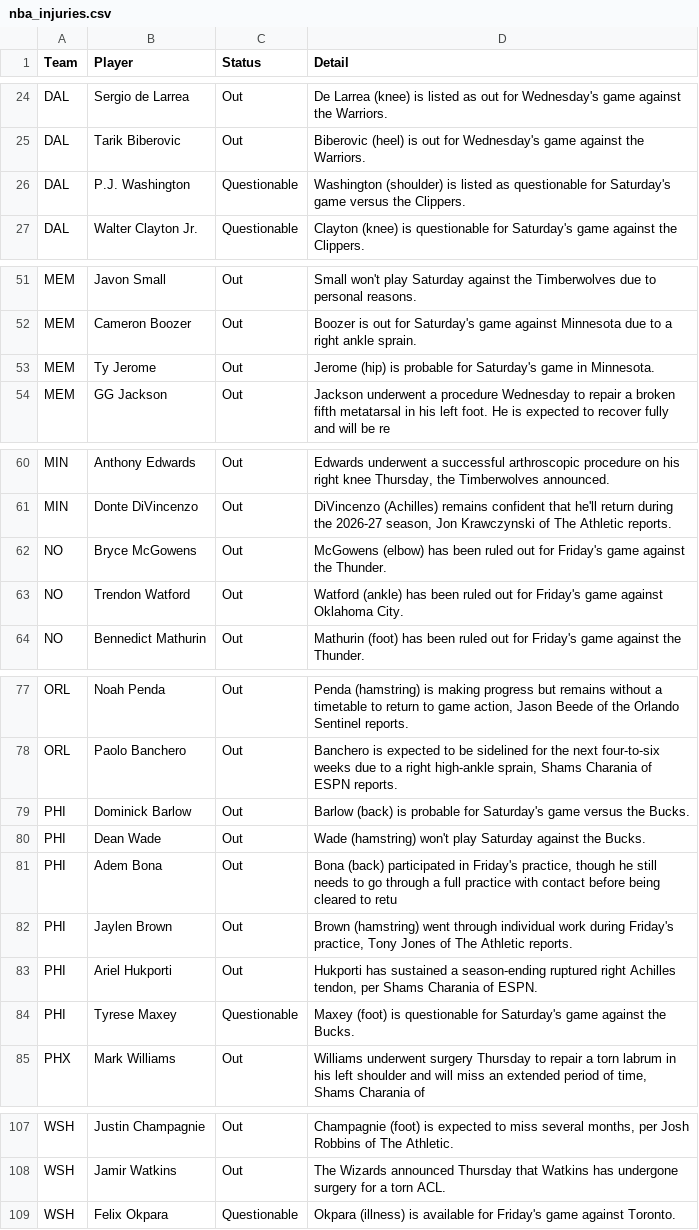
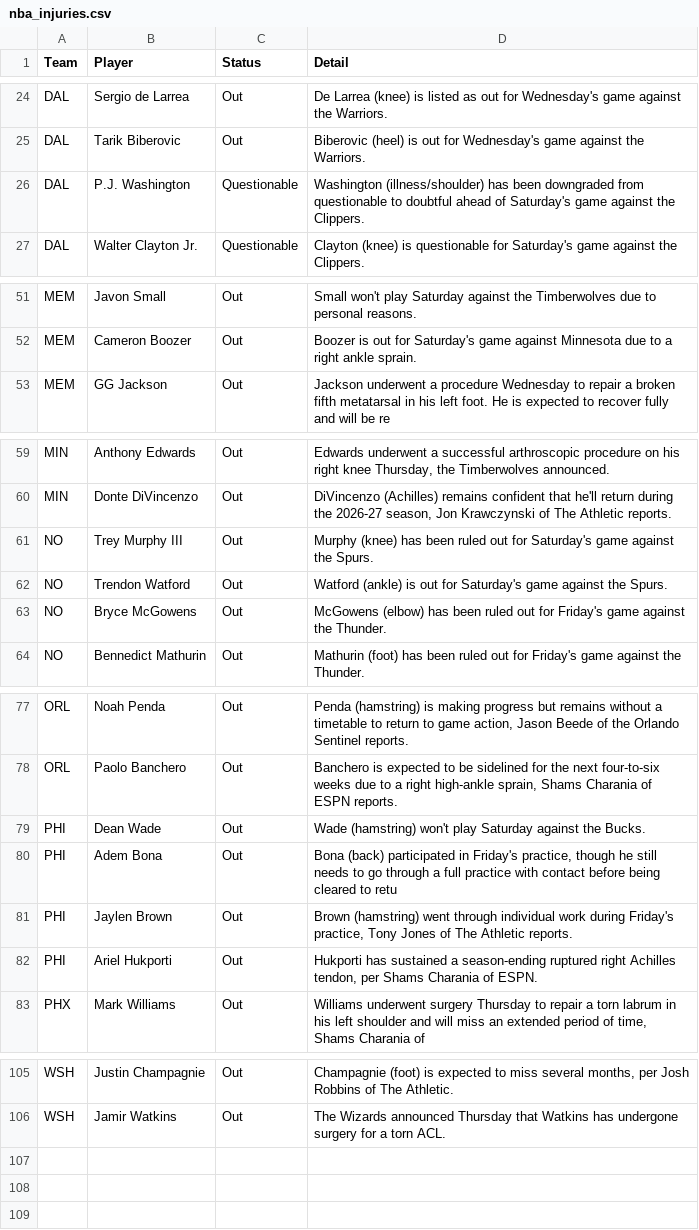
Before and after one commit to ECC370/stats, a CSV file: data/nba_injuries.csv, drawn as a sheet; only a part is shown, gaps mark what is left out.

```diff
--- a/data/nba_injuries.csv
+++ b/data/nba_injuries.csv
@@ -25,3 +25,3 @@ DAL,Sergio de Larrea,Out,De Larrea (knee) is listed as out for Wednesday's game
 DAL,Tarik Biberovic,Out,Biberovic (heel) is out for Wednesday's game against the Warriors.
-DAL,P.J. Washington,Questionable,Washington (shoulder) is listed as questionable for Saturday's game versus the Clippers.
+DAL,P.J. Washington,Questionable,Washington (illness/shoulder) has been downgraded from questionable to doubtful ahead of Saturday's game against the Clippers.
 DAL,Walter Clayton Jr.,Questionable,Clayton (knee) is questionable for Saturday's game against the Clippers.
@@ -52,3 +52,2 @@ MEM,Javon Small,Out,Small won't play Saturday against the Timberwolves due to pe
 MEM,Cameron Boozer,Out,Boozer is out for Saturday's game against Minnesota due to a right ankle sprain.
-MEM,Ty Jerome,Out,Jerome (hip) is probable for Saturday's game in Minnesota.
 MEM,GG Jackson,Out,Jackson underwent a procedure Wednesday to repair a broken fifth metatarsal in his left foot. He is expected to recover fully and will be re
@@ -61,4 +60,5 @@ MIN,Anthony Edwards,Out,"Edwards underwent a successful arthroscopic procedure o
 MIN,Donte DiVincenzo,Out,"DiVincenzo (Achilles) remains confident that he'll return during the 2026-27 season, Jon Krawczynski of The Athletic reports."
+NO,Trey Murphy III,Out,Murphy (knee) has been ruled out for Saturday's game against the Spurs.
+NO,Trendon Watford,Out,Watford (ankle) is out for Saturday's game against the Spurs.
 NO,Bryce McGowens,Out,McGowens (elbow) has been ruled out for Friday's game against the Thunder.
-NO,Trendon Watford,Out,Watford (ankle) has been ruled out for Friday's game against Oklahoma City.
 NO,Bennedict Mathurin,Out,Mathurin (foot) has been ruled out for Friday's game against the Thunder.
@@ -78,3 +78,2 @@ ORL,Noah Penda,Out,"Penda (hamstring) is making progress but remains without a t
 ORL,Paolo Banchero,Out,"Banchero is expected to be sidelined for the next four-to-six weeks due to a right high-ankle sprain, Shams Charania of ESPN reports."
-PHI,Dominick Barlow,Out,Barlow (back) is probable for Saturday's game versus the Bucks.
 PHI,Dean Wade,Out,Wade (hamstring) won't play Saturday against the Bucks.
@@ -83,3 +82,2 @@ PHI,Jaylen Brown,Out,"Brown (hamstring) went through individual work during Frid
 PHI,Ariel Hukporti,Out,"Hukporti has sustained a season-ending ruptured right Achilles tendon, per Shams Charania of ESPN."
-PHI,Tyrese Maxey,Questionable,Maxey (foot) is questionable for Saturday's game against the Bucks.
 PHX,Mark Williams,Out,"Williams underwent surgery Thursday to repair a torn labrum in his left shoulder and will miss an extended period of time, Shams Charania of"
@@ -108,2 +106 @@ WSH,Justin Champagnie,Out,"Champagnie (foot) is expected to miss several months,
 WSH,Jamir Watkins,Out,The Wizards announced Thursday that Watkins has undergone surgery for a torn ACL.
-WSH,Felix Okpara,Questionable,Okpara (illness) is available for Friday's game against Toronto.
```
Also changed, not shown: data/nba_games.csv, data/nba_streaks.csv, 6 other files.
